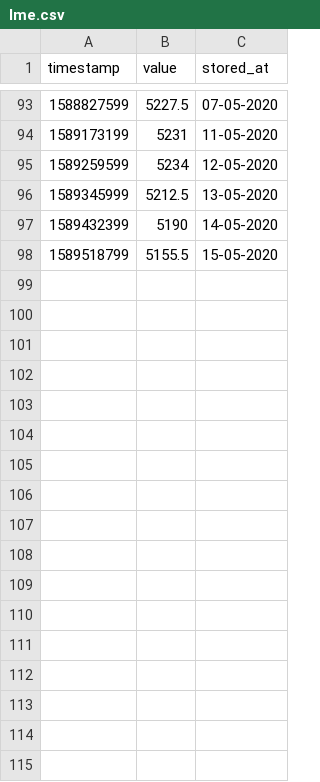
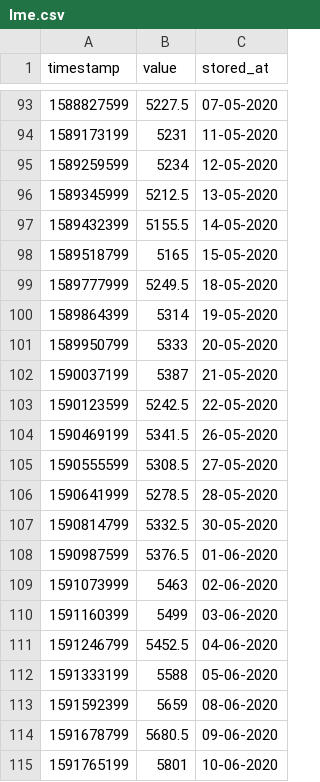
Before and after one commit to davidzyuz/katanka-calculator, a CSV file: api/src/store/lme.csv, drawn as a sheet; only a part is shown, gaps mark what is left out; the diff covers the shown part only.

```diff
--- a/api/src/store/lme.csv
+++ b/api/src/store/lme.csv
@@ -96,3 +96,20 @@ timestamp,value,stored_at
 1589345999,5212.5,13-05-2020
-1589432399,5190,14-05-2020
-1589518799,5155.5,15-05-2020
+1589432399,5155.5,14-05-2020
+1589518799,5165,15-05-2020
+1589777999,5249.5,18-05-2020
+1589864399,5314,19-05-2020
+1589950799,5333,20-05-2020
+1590037199,5387,21-05-2020
+1590123599,5242.5,22-05-2020
+1590469199,5341.5,26-05-2020
+1590555599,5308.5,27-05-2020
+1590641999,5278.5,28-05-2020
+1590814799,5332.5,30-05-2020
+1590987599,5376.5,01-06-2020
+1591073999,5463,02-06-2020
+1591160399,5499,03-06-2020
+1591246799,5452.5,04-06-2020
+1591333199,5588,05-06-2020
+1591592399,5659,08-06-2020
+1591678799,5680.5,09-06-2020
+1591765199,5801,10-06-2020
```
Also changed, not shown: 20 added rows elsewhere in this file, api/src/store/lme_average.csv, api/src/store/lme_temp.csv, 9 other files.
